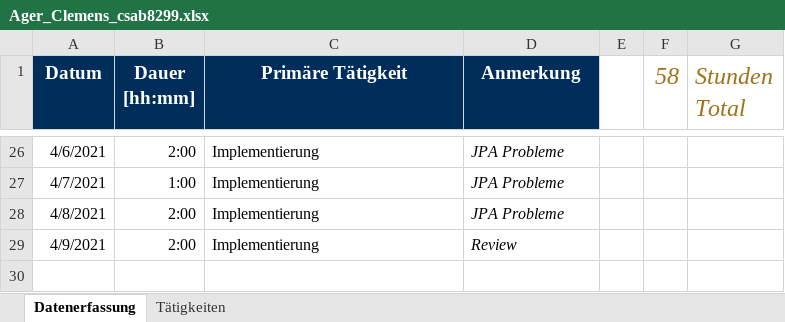
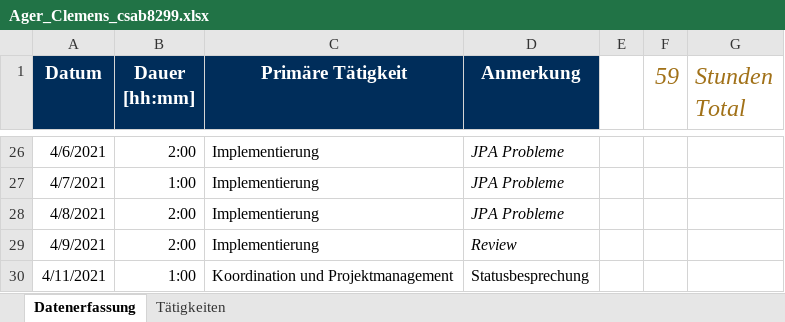
Before and after one commit to b-ertel/TimeGuess-Game, an Excel workbook: time-records/Ager_Clemens_csab8299.xlsx, sheet Datenerfassung, drawn as a sheet; only a part is shown, gaps mark what is left out; values as stored, in another font and other column widths than the file's, no borders; the diff names each change by its address in the sheet, - before the commit and + after, or states it on an @@ line.

Commit message:
meeting

```diff
--- a/time-records/Ager_Clemens_csab8299.xlsx (sheet Datenerfassung)
+++ b/time-records/Ager_Clemens_csab8299.xlsx (sheet Datenerfassung)
-F1: 58
+F1: 59
+row 30: 4/11/2021 | 1:00 | Koordination und Projektmanagement | Statusbesprechung
```
